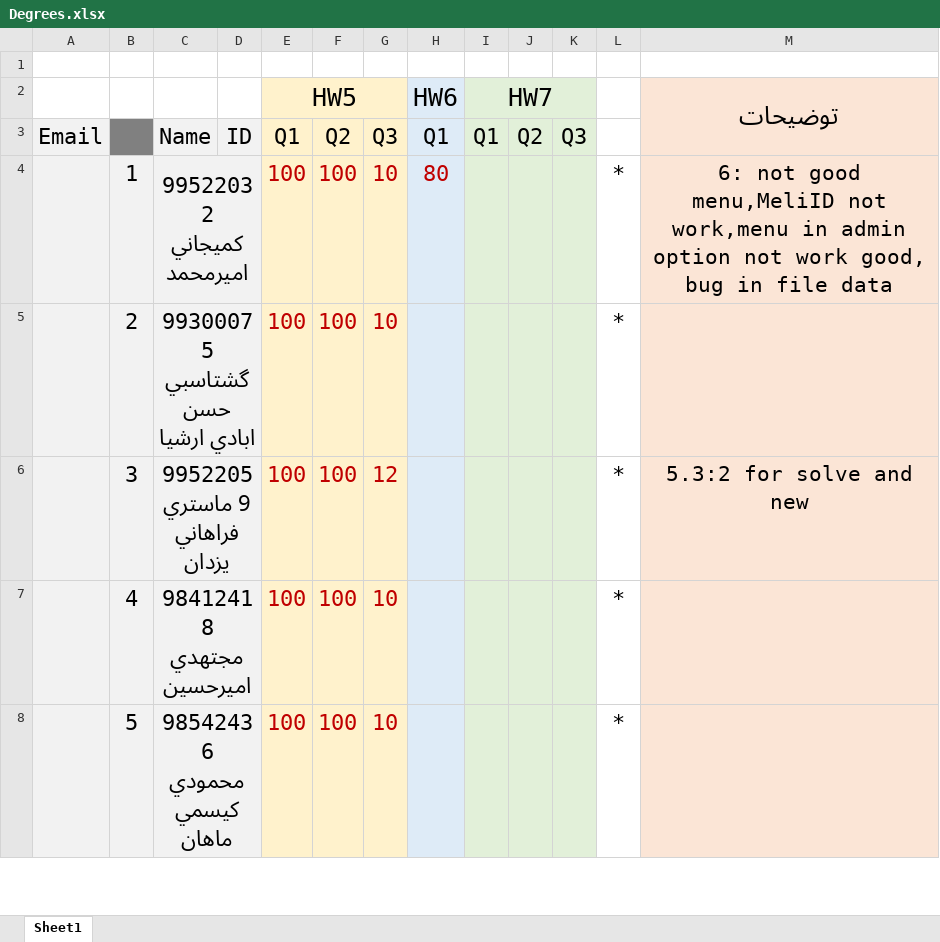
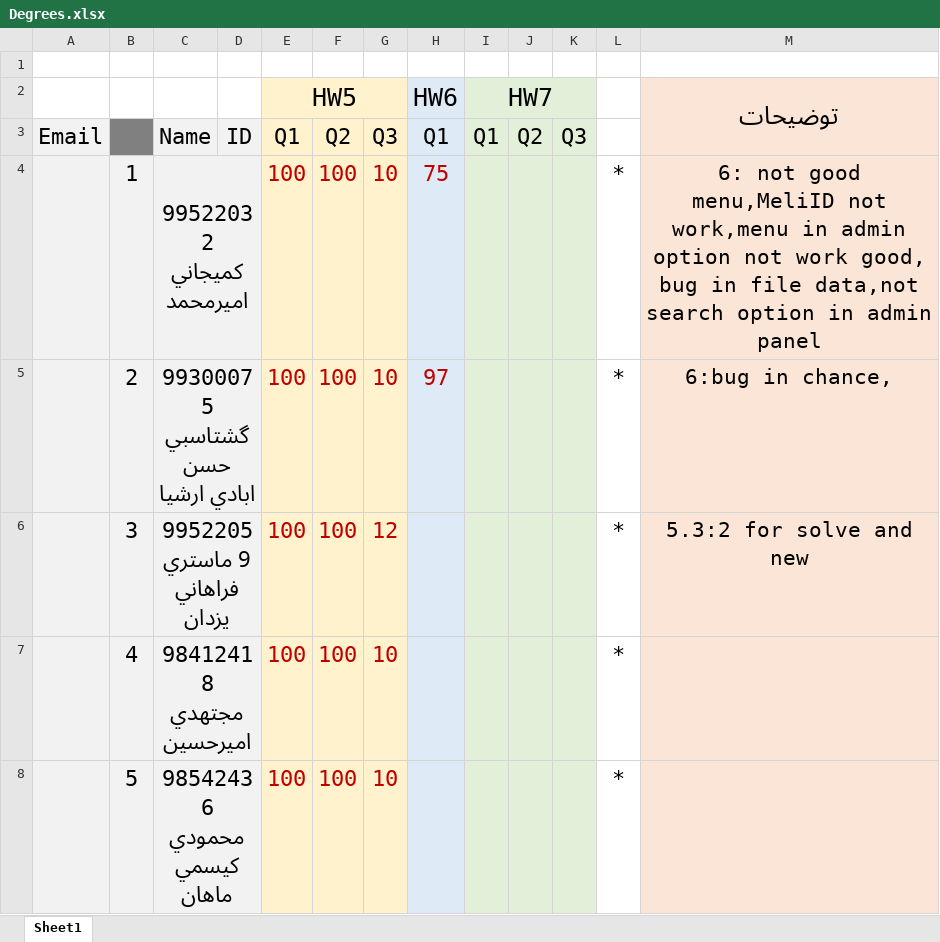
Before and after one commit to shh79/TamrinFinalDegree, an Excel workbook: Degrees.xlsx, sheet Sheet1, drawn as a sheet; only a part is shown; values as stored, in another font and other column widths than the file's, no borders; the diff names each change by its address in the sheet, - before the commit and + after, or states it on an @@ line.

Commit message:
ghashtasbi HW6

```diff
--- a/Degrees.xlsx (sheet Sheet1)
+++ b/Degrees.xlsx (sheet Sheet1)
-H4: 80
+H4: 75
-M4: …in file data
+M4: …in file data,not search option in admin panel
-H5: (empty)
+H5: 97
-M5: (empty)
+M5: 6:bug in chance,
```
